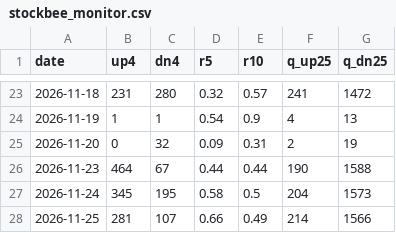
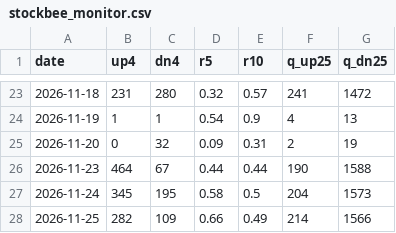
Before and after one commit to dincerorc-rgb/OptScan-1, a CSV file: state/stockbee_monitor.csv, drawn as a sheet; only a part is shown, gaps mark what is left out.

Commit message:
stockbee state 2026-11-27 [skip ci]

```diff
--- a/state/stockbee_monitor.csv
+++ b/state/stockbee_monitor.csv
@@ -27,2 +27,2 @@ date,up4,dn4,r5,r10,q_up25,q_dn25
 2026-11-24,345,195,0.58,0.5,204,1573
-2026-11-25,281,107,0.66,0.49,214,1566
+2026-11-25,282,109,0.66,0.49,214,1566
```
Also changed, not shown: 1 other file.
